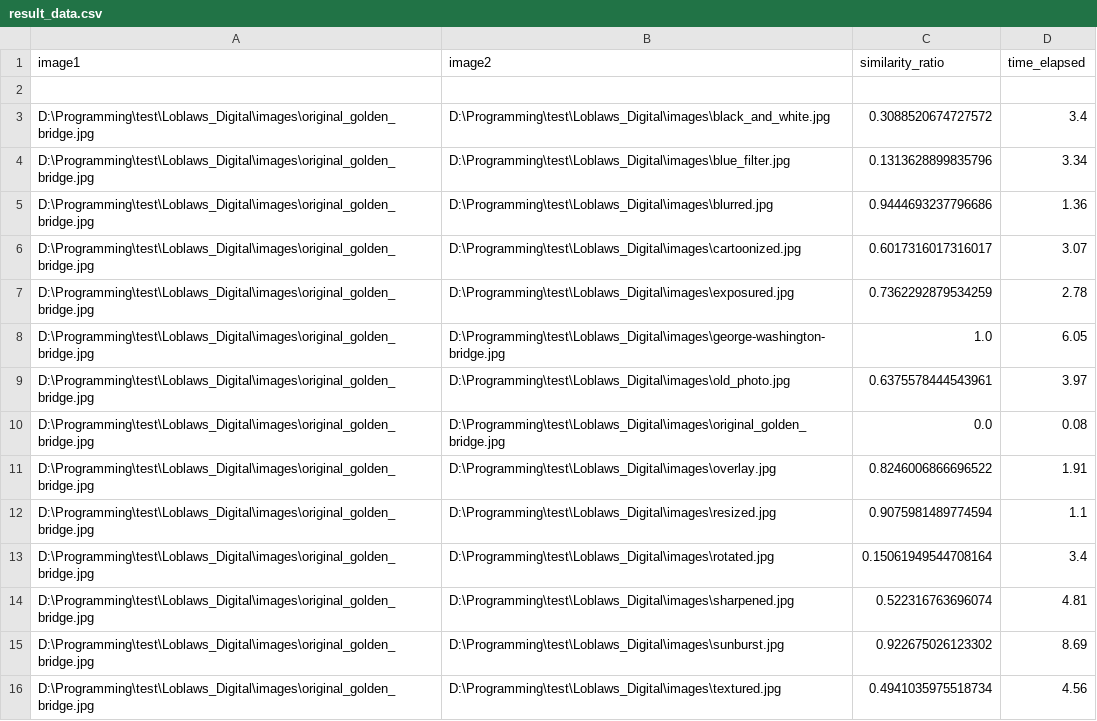
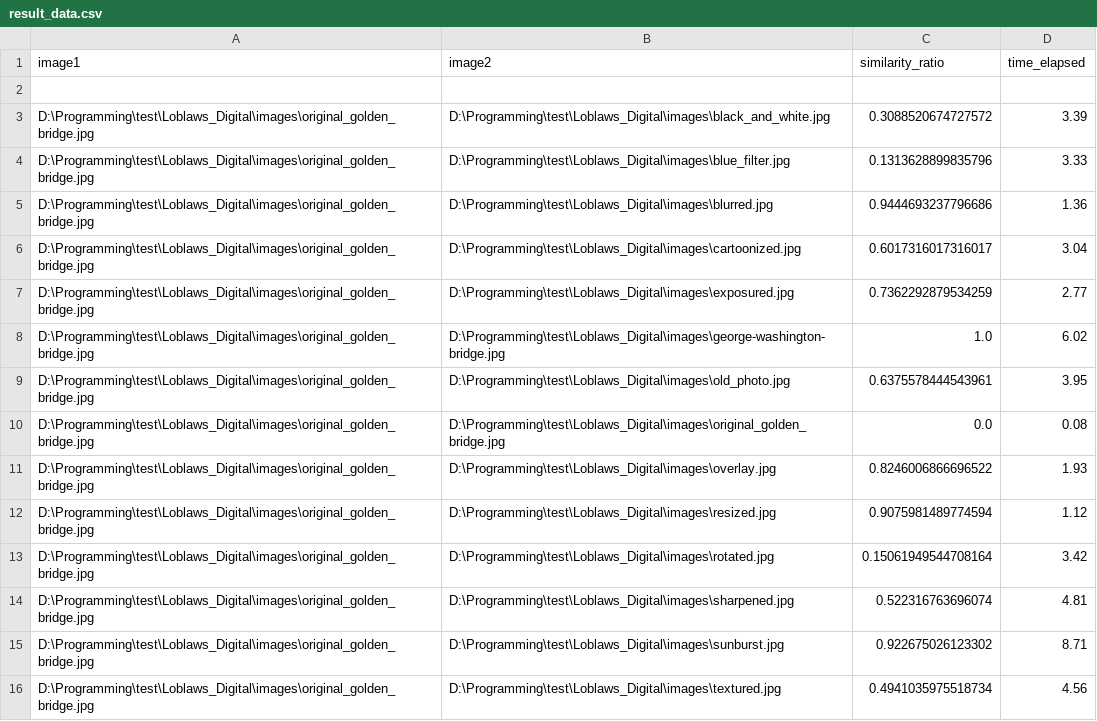
Before and after one commit to p6arora/LoblawsDigital_ImageComparison, a CSV file: result_data.csv, drawn as a sheet.

```diff
--- a/result_data.csv
+++ b/result_data.csv
@@ -2,15 +2,15 @@ image1,image2,similarity_ratio,time_elapsed
 
-D:\Programming\test\Loblaws_Digital\images\original_golden_bridge.jpg,D:\Programming\test\Loblaws_Digital\images\black_and_white.jpg,0.3088520674727572,3.4
-D:\Programming\test\Loblaws_Digital\images\original_golden_bridge.jpg,D:\Programming\test\Loblaws_Digital\images\blue_filter.jpg,0.1313628899835796,3.34
+D:\Programming\test\Loblaws_Digital\images\original_golden_bridge.jpg,D:\Programming\test\Loblaws_Digital\images\black_and_white.jpg,0.3088520674727572,3.39
+D:\Programming\test\Loblaws_Digital\images\original_golden_bridge.jpg,D:\Programming\test\Loblaws_Digital\images\blue_filter.jpg,0.1313628899835796,3.33
 D:\Programming\test\Loblaws_Digital\images\original_golden_bridge.jpg,D:\Programming\test\Loblaws_Digital\images\blurred.jpg,0.9444693237796686,1.36
-D:\Programming\test\Loblaws_Digital\images\original_golden_bridge.jpg,D:\Programming\test\Loblaws_Digital\images\cartoonized.jpg,0.6017316017316017,3.07
-D:\Programming\test\Loblaws_Digital\images\original_golden_bridge.jpg,D:\Programming\test\Loblaws_Digital\images\exposured.jpg,0.7362292879534259,2.78
-D:\Programming\test\Loblaws_Digital\images\original_golden_bridge.jpg,D:\Programming\test\Loblaws_Digital\images\george-washington-bridge.jpg,1.0,6.05
-D:\Programming\test\Loblaws_Digital\images\original_golden_bridge.jpg,D:\Programming\test\Loblaws_Digital\images\old_photo.jpg,0.6375578444543961,3.97
+D:\Programming\test\Loblaws_Digital\images\original_golden_bridge.jpg,D:\Programming\test\Loblaws_Digital\images\cartoonized.jpg,0.6017316017316017,3.04
+D:\Programming\test\Loblaws_Digital\images\original_golden_bridge.jpg,D:\Programming\test\Loblaws_Digital\images\exposured.jpg,0.7362292879534259,2.77
+D:\Programming\test\Loblaws_Digital\images\original_golden_bridge.jpg,D:\Programming\test\Loblaws_Digital\images\george-washington-bridge.jpg,1.0,6.02
+D:\Programming\test\Loblaws_Digital\images\original_golden_bridge.jpg,D:\Programming\test\Loblaws_Digital\images\old_photo.jpg,0.6375578444543961,3.95
 D:\Programming\test\Loblaws_Digital\images\original_golden_bridge.jpg,D:\Programming\test\Loblaws_Digital\images\original_golden_bridge.jpg,0.0,0.08
-D:\Programming\test\Loblaws_Digital\images\original_golden_bridge.jpg,D:\Programming\test\Loblaws_Digital\images\overlay.jpg,0.8246006866696522,1.91
-D:\Programming\test\Loblaws_Digital\images\original_golden_bridge.jpg,D:\Programming\test\Loblaws_Digital\images\resized.jpg,0.9075981489774594,1.1
-D:\Programming\test\Loblaws_Digital\images\original_golden_bridge.jpg,D:\Programming\test\Loblaws_Digital\images\rotated.jpg,0.15061949544708164,3.4
+D:\Programming\test\Loblaws_Digital\images\original_golden_bridge.jpg,D:\Programming\test\Loblaws_Digital\images\overlay.jpg,0.8246006866696522,1.93
+D:\Programming\test\Loblaws_Digital\images\original_golden_bridge.jpg,D:\Programming\test\Loblaws_Digital\images\resized.jpg,0.9075981489774594,1.12
+D:\Programming\test\Loblaws_Digital\images\original_golden_bridge.jpg,D:\Programming\test\Loblaws_Digital\images\rotated.jpg,0.15061949544708164,3.42
 D:\Programming\test\Loblaws_Digital\images\original_golden_bridge.jpg,D:\Programming\test\Loblaws_Digital\images\sharpened.jpg,0.522316763696074,4.81
-D:\Programming\test\Loblaws_Digital\images\original_golden_bridge.jpg,D:\Programming\test\Loblaws_Digital\images\sunburst.jpg,0.922675026123302,8.69
+D:\Programming\test\Loblaws_Digital\images\original_golden_bridge.jpg,D:\Programming\test\Loblaws_Digital\images\sunburst.jpg,0.922675026123302,8.71
 D:\Programming\test\Loblaws_Digital\images\original_golden_bridge.jpg,D:\Programming\test\Loblaws_Digital\images\textured.jpg,0.4941035975518734,4.56
```
Also changed, not shown: 2 other files.
